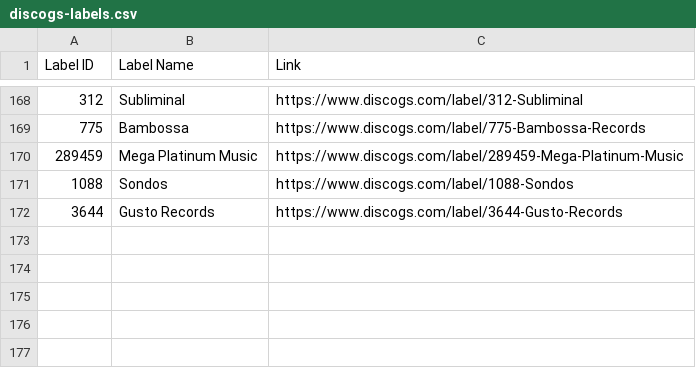
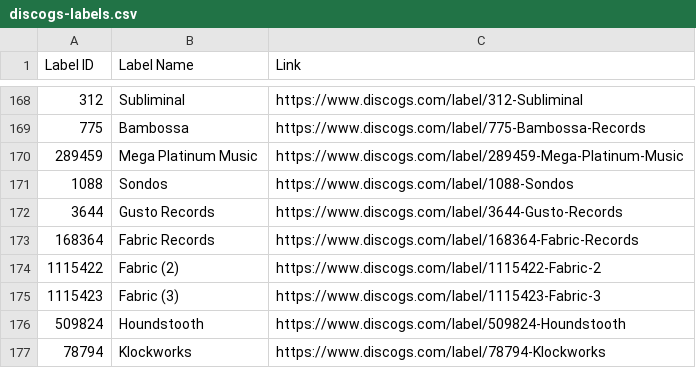
Before and after one commit to mirrorfm/data, a CSV file: discogs-labels.csv, drawn as a sheet; only a part is shown, gaps mark what is left out.

Commit message:
[label] Klockworks, Fabric Records, Houndstooth

```diff
--- a/discogs-labels.csv
+++ b/discogs-labels.csv
@@ -172 +172,6 @@ Label ID, Label Name, Link
 3644, Gusto Records, https://www.discogs.com/label/3644-Gusto-Records
+168364, Fabric Records, https://www.discogs.com/label/168364-Fabric-Records
+1115422, Fabric (2), https://www.discogs.com/label/1115422-Fabric-2
+1115423, Fabric (3), https://www.discogs.com/label/1115423-Fabric-3
+509824, Houndstooth, https://www.discogs.com/label/509824-Houndstooth
+78794, Klockworks, https://www.discogs.com/label/78794-Klockworks
```
